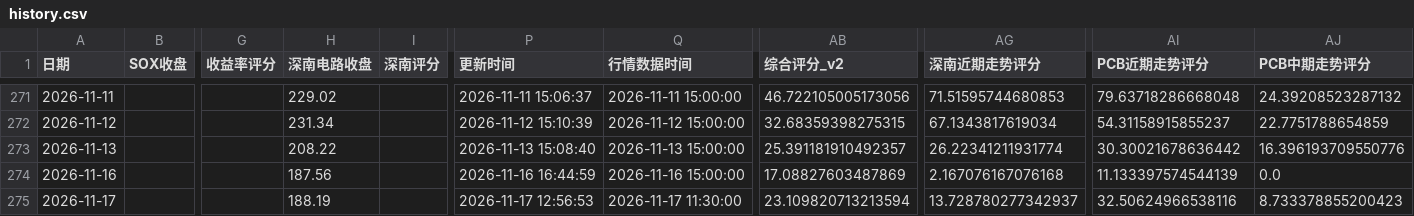
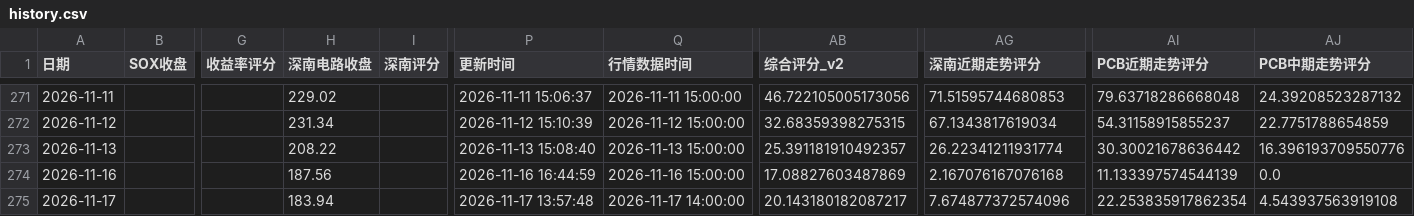
Before and after one commit to yuxzhang1987-maker/shennan-score-dashboard, a CSV file: data/history.csv, drawn as a sheet; only a part is shown, gaps mark what is left out; the diff names each change by its address in the sheet, - before the commit and + after, or states it on an @@ line.

```diff
--- a/data/history.csv
+++ b/data/history.csv
-H275 (深南电路收盘): 188.19
+H275 (深南电路收盘): 183.94
-P275 (更新时间): 2026-11-17 12:56:53
+P275 (更新时间): 2026-11-17 13:57:48
-Q275 (行情数据时间): 2026-11-17 11:30:00
+Q275 (行情数据时间): 2026-11-17 14:00:00
-AB275 (综合评分_v2): 23.109820713213594
+AB275 (综合评分_v2): 20.143180182087217
-AG275 (深南近期走势评分): 13.728780277342937
+AG275 (深南近期走势评分): 7.674877372574096
-AI275 (PCB近期走势评分): 32.50624966538116
+AI275 (PCB近期走势评分): 22.253835917862354
-AJ275 (PCB中期走势评分): 8.733378855200423
+AJ275 (PCB中期走势评分): 4.543937563919108
```
Also changed, not shown: data/hourly_history.csv, data/quant_factor_history.csv, 3 other files.
